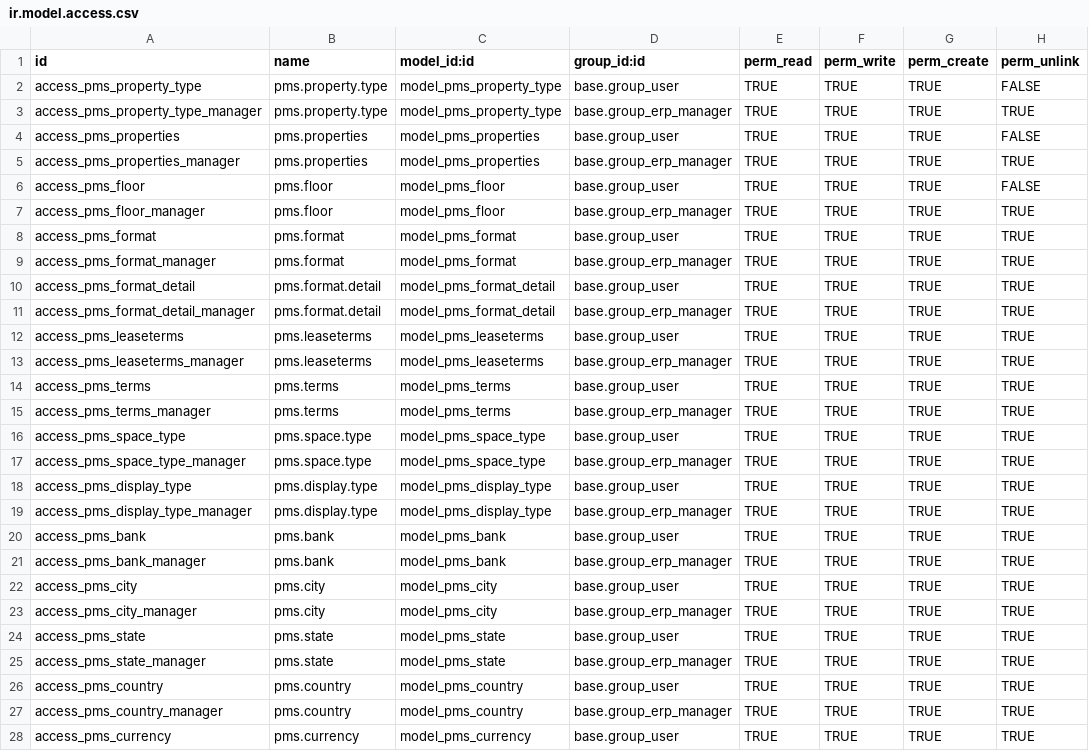
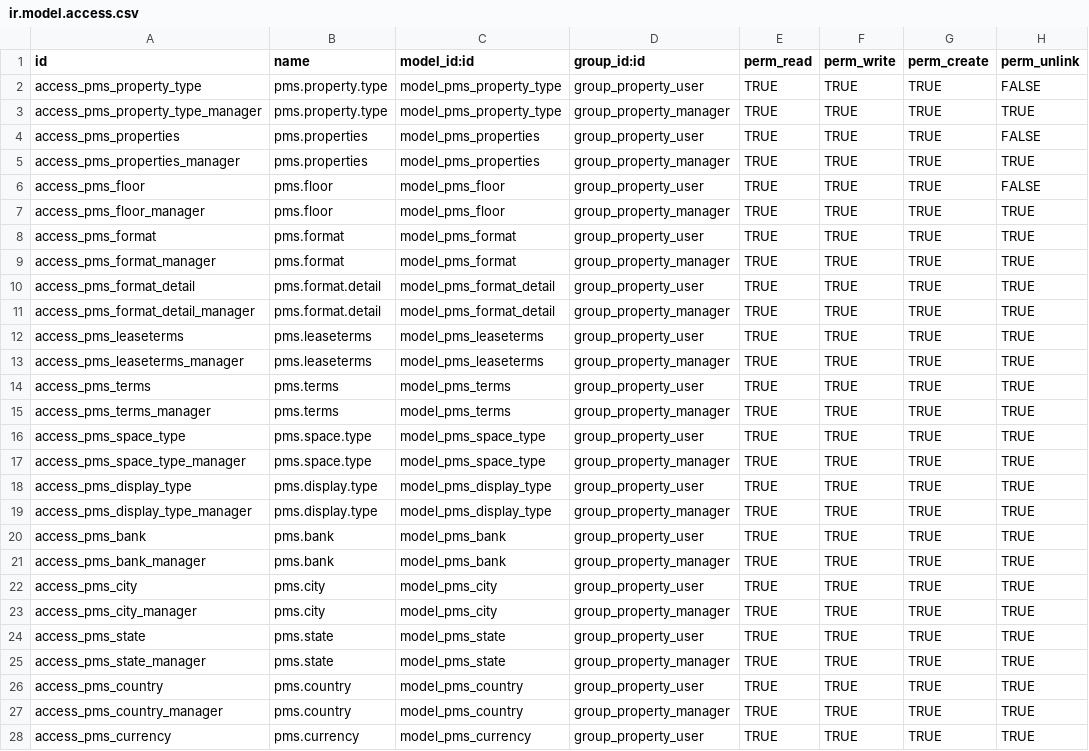
Before and after one commit to dionisiotorres/propertymanagememt, a CSV file: property_management_system/security/ir.model.access.csv, drawn as a sheet; only a part is shown; the diff covers the shown part only.

```diff
--- a/property_management_system/security/ir.model.access.csv
+++ b/property_management_system/security/ir.model.access.csv
@@ -1,28 +1,28 @@
 id,name,model_id:id,group_id:id,perm_read,perm_write,perm_create,perm_unlink
-access_pms_property_type,pms.property.type,model_pms_property_type,base.group_user,TRUE,TRUE,TRUE,FALSE
-access_pms_property_type_manager,pms.property.type,model_pms_property_type,base.group_erp_manager,TRUE,TRUE,TRUE,TRUE
-access_pms_properties,pms.properties,model_pms_properties,base.group_user,TRUE,TRUE,TRUE,FALSE
-access_pms_properties_manager,pms.properties,model_pms_properties,base.group_erp_manager,TRUE,TRUE,TRUE,TRUE
-access_pms_floor,pms.floor,model_pms_floor,base.group_user,TRUE,TRUE,TRUE,FALSE
-access_pms_floor_manager,pms.floor,model_pms_floor,base.group_erp_manager,TRUE,TRUE,TRUE,TRUE
-access_pms_format,pms.format,model_pms_format,base.group_user,TRUE,TRUE,TRUE,TRUE
-access_pms_format_manager,pms.format,model_pms_format,base.group_erp_manager,TRUE,TRUE,TRUE,TRUE
-access_pms_format_detail,pms.format.detail,model_pms_format_detail,base.group_user,TRUE,TRUE,TRUE,TRUE
-access_pms_format_detail_manager,pms.format.detail,model_pms_format_detail,base.group_erp_manager,TRUE,TRUE,TRUE,TRUE
-access_pms_leaseterms,pms.leaseterms,model_pms_leaseterms,base.group_user,TRUE,TRUE,TRUE,TRUE
-access_pms_leaseterms_manager,pms.leaseterms,model_pms_leaseterms,base.group_erp_manager,TRUE,TRUE,TRUE,TRUE
-access_pms_terms,pms.terms,model_pms_terms,base.group_user,TRUE,TRUE,TRUE,TRUE
-access_pms_terms_manager,pms.terms,model_pms_terms,base.group_erp_manager,TRUE,TRUE,TRUE,TRUE
-access_pms_space_type,pms.space.type,model_pms_space_type,base.group_user,TRUE,TRUE,TRUE,TRUE
-access_pms_space_type_manager,pms.space.type,model_pms_space_type,base.group_erp_manager,TRUE,TRUE,TRUE,TRUE
-access_pms_display_type,pms.display.type,model_pms_display_type,base.group_user,TRUE,TRUE,TRUE,TRUE
-access_pms_display_type_manager,pms.display.type,model_pms_display_type,base.group_erp_manager,TRUE,TRUE,TRUE,TRUE
-access_pms_bank,pms.bank,model_pms_bank,base.group_user,TRUE,TRUE,TRUE,TRUE
-access_pms_bank_manager,pms.bank,model_pms_bank,base.group_erp_manager,TRUE,TRUE,TRUE,TRUE
-access_pms_city,pms.city,model_pms_city,base.group_user,TRUE,TRUE,TRUE,TRUE
-access_pms_city_manager,pms.city,model_pms_city,base.group_erp_manager,TRUE,TRUE,TRUE,TRUE
-access_pms_state,pms.state,model_pms_state,base.group_user,TRUE,TRUE,TRUE,TRUE
-access_pms_state_manager,pms.state,model_pms_state,base.group_erp_manager,TRUE,TRUE,TRUE,TRUE
-access_pms_country,pms.country,model_pms_country,base.group_user,TRUE,TRUE,TRUE,TRUE
-access_pms_country_manager,pms.country,model_pms_country,base.group_erp_manager,TRUE,TRUE,TRUE,TRUE
-access_pms_currency,pms.currency,model_pms_currency,base.group_user,TRUE,TRUE,TRUE,TRUE
+access_pms_property_type,pms.property.type,model_pms_property_type,group_property_user,TRUE,TRUE,TRUE,FALSE
+access_pms_property_type_manager,pms.property.type,model_pms_property_type,group_property_manager,TRUE,TRUE,TRUE,TRUE
+access_pms_properties,pms.properties,model_pms_properties,group_property_user,TRUE,TRUE,TRUE,FALSE
+access_pms_properties_manager,pms.properties,model_pms_properties,group_property_manager,TRUE,TRUE,TRUE,TRUE
+access_pms_floor,pms.floor,model_pms_floor,group_property_user,TRUE,TRUE,TRUE,FALSE
+access_pms_floor_manager,pms.floor,model_pms_floor,group_property_manager,TRUE,TRUE,TRUE,TRUE
+access_pms_format,pms.format,model_pms_format,group_property_user,TRUE,TRUE,TRUE,TRUE
+access_pms_format_manager,pms.format,model_pms_format,group_property_manager,TRUE,TRUE,TRUE,TRUE
+access_pms_format_detail,pms.format.detail,model_pms_format_detail,group_property_user,TRUE,TRUE,TRUE,TRUE
+access_pms_format_detail_manager,pms.format.detail,model_pms_format_detail,group_property_manager,TRUE,TRUE,TRUE,TRUE
+access_pms_leaseterms,pms.leaseterms,model_pms_leaseterms,group_property_user,TRUE,TRUE,TRUE,TRUE
+access_pms_leaseterms_manager,pms.leaseterms,model_pms_leaseterms,group_property_manager,TRUE,TRUE,TRUE,TRUE
+access_pms_terms,pms.terms,model_pms_terms,group_property_user,TRUE,TRUE,TRUE,TRUE
+access_pms_terms_manager,pms.terms,model_pms_terms,group_property_manager,TRUE,TRUE,TRUE,TRUE
+access_pms_space_type,pms.space.type,model_pms_space_type,group_property_user,TRUE,TRUE,TRUE,TRUE
+access_pms_space_type_manager,pms.space.type,model_pms_space_type,group_property_manager,TRUE,TRUE,TRUE,TRUE
+access_pms_display_type,pms.display.type,model_pms_display_type,group_property_user,TRUE,TRUE,TRUE,TRUE
+access_pms_display_type_manager,pms.display.type,model_pms_display_type,group_property_manager,TRUE,TRUE,TRUE,TRUE
+access_pms_bank,pms.bank,model_pms_bank,group_property_user,TRUE,TRUE,TRUE,TRUE
+access_pms_bank_manager,pms.bank,model_pms_bank,group_property_manager,TRUE,TRUE,TRUE,TRUE
+access_pms_city,pms.city,model_pms_city,group_property_user,TRUE,TRUE,TRUE,TRUE
+access_pms_city_manager,pms.city,model_pms_city,group_property_manager,TRUE,TRUE,TRUE,TRUE
+access_pms_state,pms.state,model_pms_state,group_property_user,TRUE,TRUE,TRUE,TRUE
+access_pms_state_manager,pms.state,model_pms_state,group_property_manager,TRUE,TRUE,TRUE,TRUE
+access_pms_country,pms.country,model_pms_country,group_property_user,TRUE,TRUE,TRUE,TRUE
+access_pms_country_manager,pms.country,model_pms_country,group_property_manager,TRUE,TRUE,TRUE,TRUE
+access_pms_currency,pms.currency,model_pms_currency,group_property_user,TRUE,TRUE,TRUE,TRUE
```
Also changed, not shown: 2 added rows and 38 edited cells elsewhere in this file, 10 other files.
